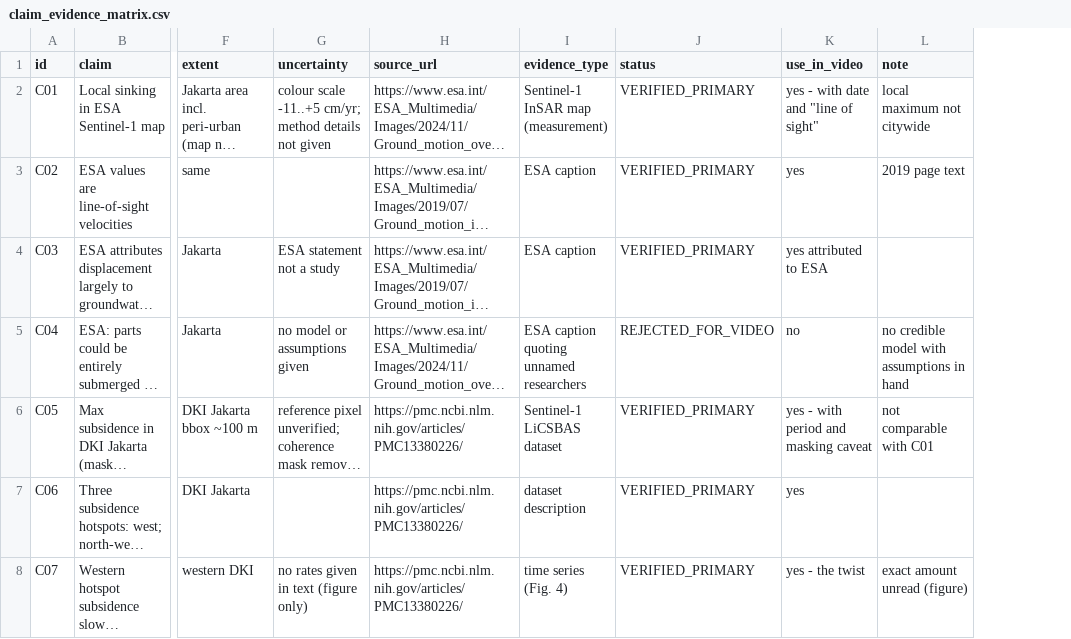
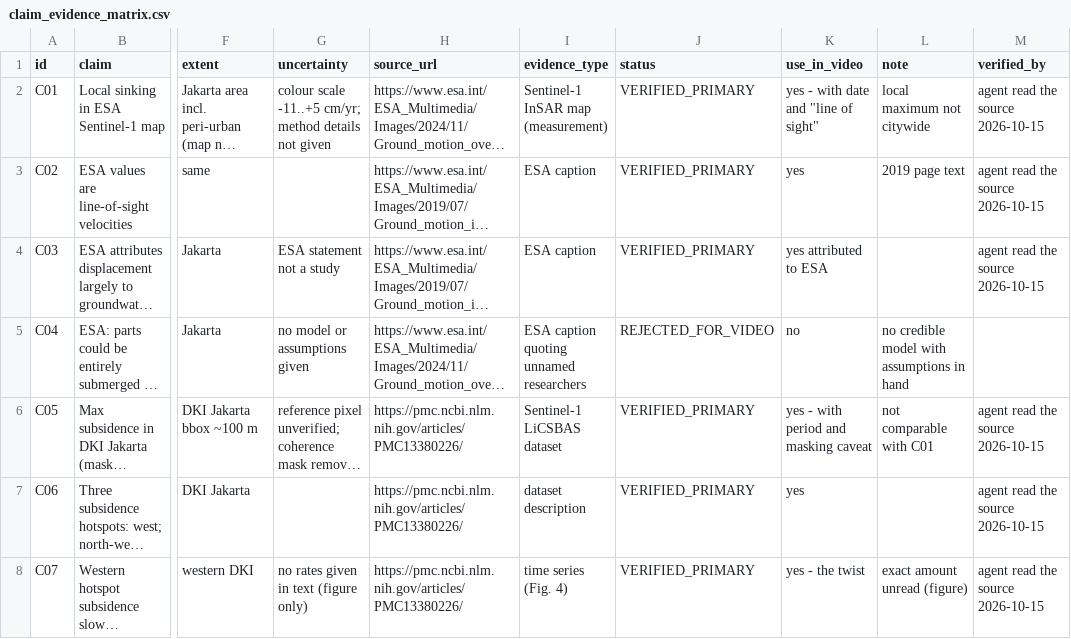
Before and after one commit to skychwdkh5-design/YouTube-Agent, a CSV file: productions/ep004-jakarta/research/claim_evidence_matrix.csv, drawn as a sheet; only a part is shown, gaps mark what is left out; long unchanged cells end in …; the diff covers the shown part only; the diff names each change by its address in the sheet, - before the commit and + after, or states it on an @@ line.

```diff
--- a/productions/ep004-jakarta/research/claim_evidence_matrix.csv
+++ b/productions/ep004-jakarta/research/claim_evidence_matrix.csv
+column M (verified_by), rows 2-8: agent read the source 2026-10-15 | agent read the source 2026-10-15 | agent read the source 2026-10-15 |  | agent read the source 2026-10-15 | agent read the source 2026-10-15 | agent read the source 2026-10-15
```
Also changed, not shown: 4 added rows and 11 edited cells elsewhere in this file, productions/ep004-jakarta/research/asset_manifest.csv, 26 other files.
